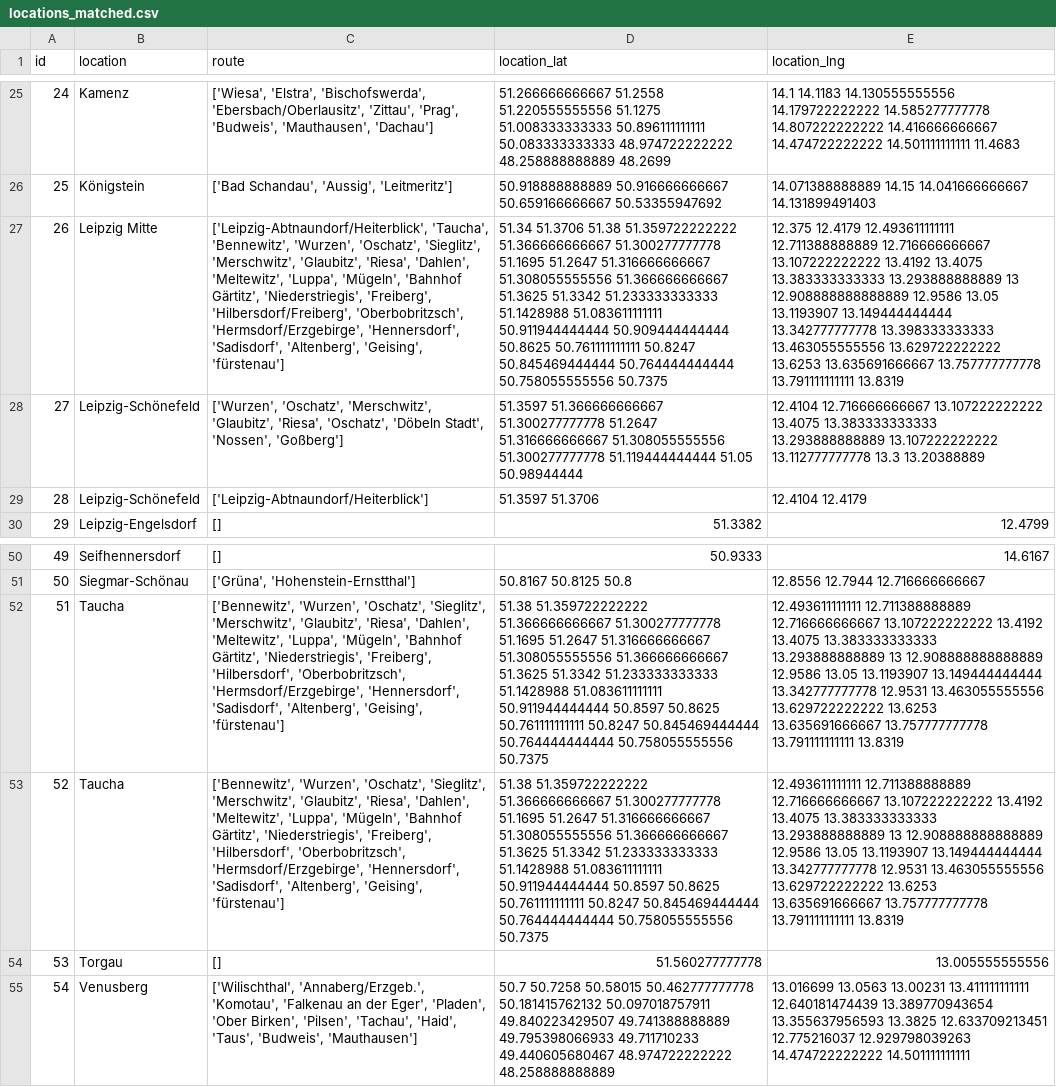
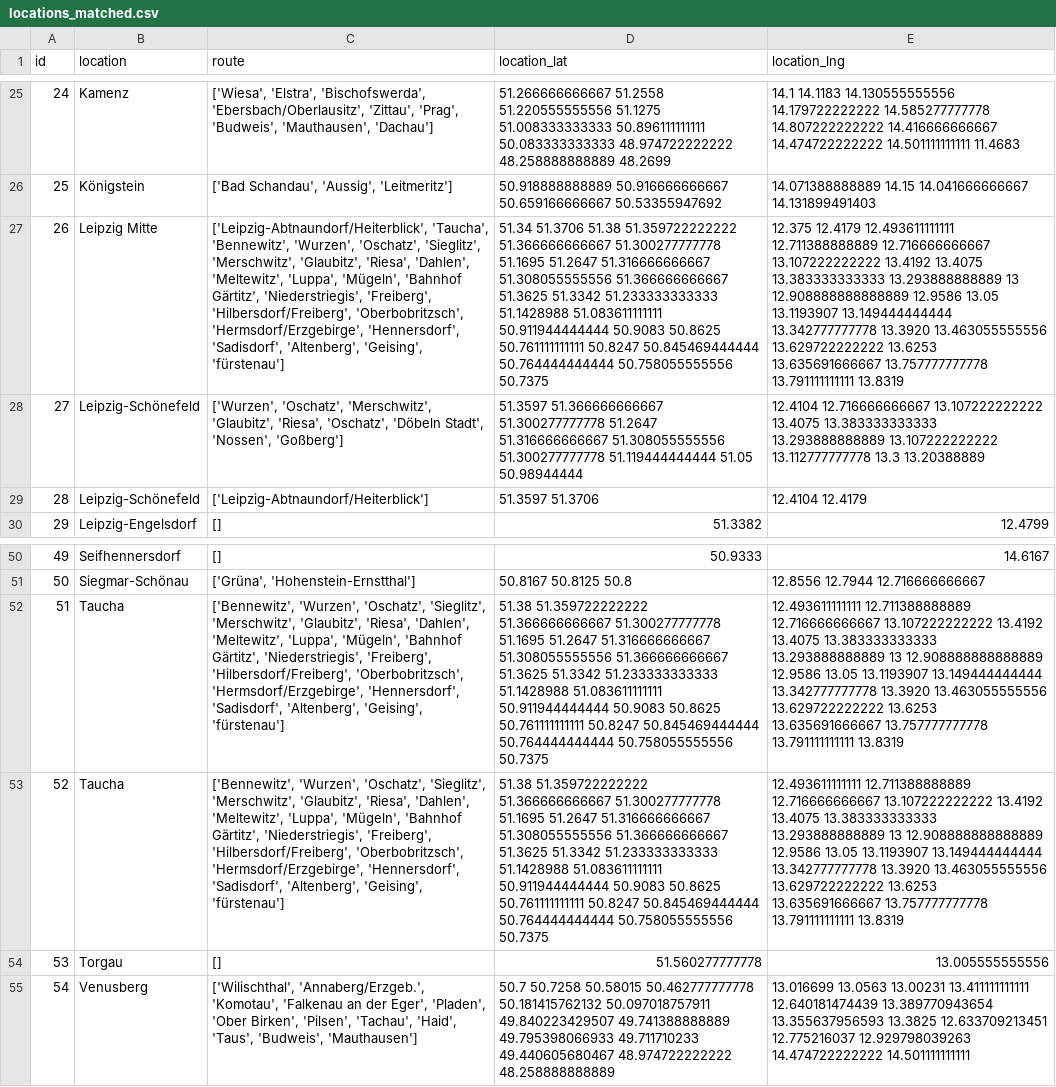
Before and after one commit to MariaSchweren/Intro-DH-Geovisualization, a CSV file: locations_matched.csv, drawn as a sheet; only a part is shown, gaps mark what is left out; the diff names each change by its address in the sheet, - before the commit and + after, or states it on an @@ line.

```diff
--- a/locations_matched.csv
+++ b/locations_matched.csv
-D27 (location_lat): …51.083611111111 50.911944444444 50.909444444444 50.8625 50.761111111111…
+D27 (location_lat): …51.083611111111 50.911944444444 50.9083 50.8625 50.761111111111…
-E27 (location_lng): …13.149444444444 13.342777777778 13.398333333333 13.463055555556 13.629722222222…
+E27 (location_lng): …13.149444444444 13.342777777778 13.3920 13.463055555556 13.629722222222…
-C52:C53 (route): …'Niederstriegis', 'Freiberg', 'Hilbersdorf', 'Oberbobritzsch', 'Hermsdorf/Erzgebirge',…
+C52:C53 (route): …'Niederstriegis', 'Freiberg', 'Hilbersdorf/Freiberg', 'Oberbobritzsch', 'Hermsdorf/Erzgebirge',…
-D52:D53 (location_lat): …51.083611111111 50.911944444444 50.8597 50.8625 50.761111111111…
+D52:D53 (location_lat): …51.083611111111 50.911944444444 50.9083 50.8625 50.761111111111…
-E52:E53 (location_lng): …13.149444444444 13.342777777778 12.9531 13.463055555556 13.629722222222…
+E52:E53 (location_lng): …13.149444444444 13.342777777778 13.3920 13.463055555556 13.629722222222…
```
Also changed, not shown: locations_matched_osrm.csv.
